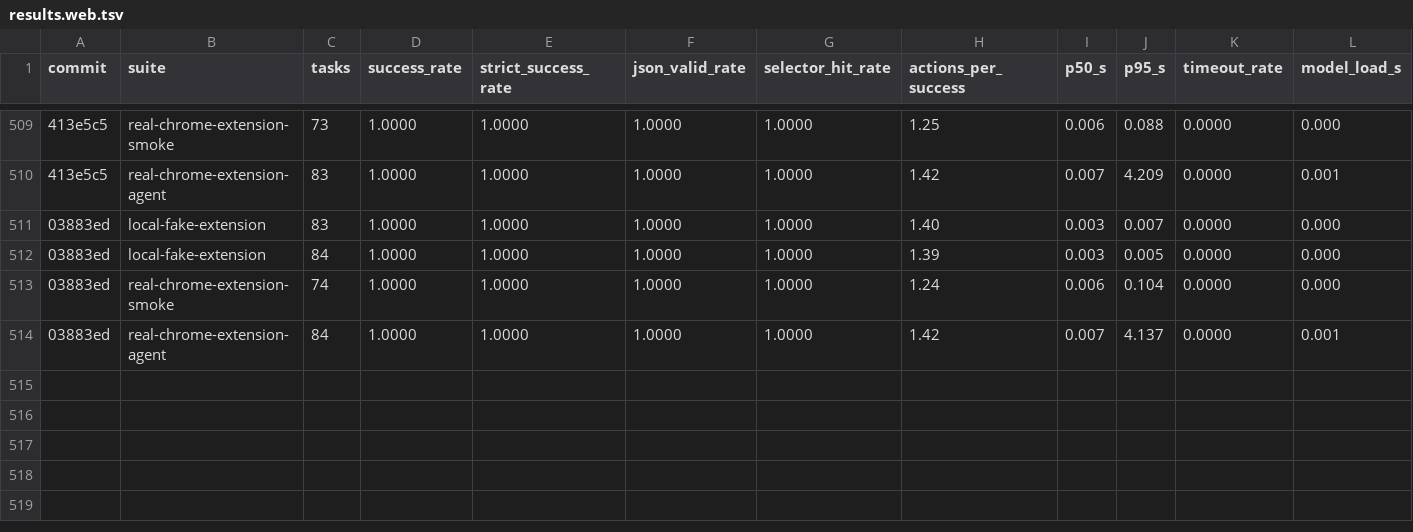
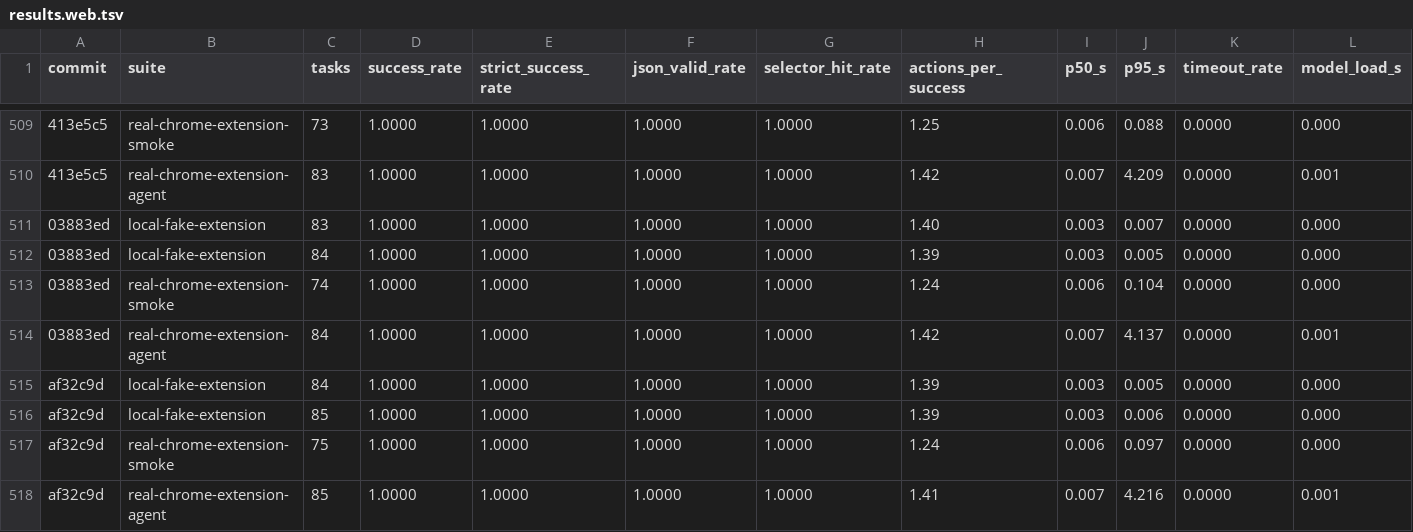
Before and after one commit to killerapp/gemma-gem-extension, a TSV file: results.web.tsv, drawn as a sheet; only a part is shown, gaps mark what is left out; rows hold the shown columns only; the diff names each change by its address in the sheet, - before the commit and + after, or states it on an @@ line.

```diff
--- a/results.web.tsv
+++ b/results.web.tsv
+row 515: af32c9d | local-fake-extension | 84 | 1.0000 | 1.0000 | 1.0000 | 1.0000 | 1.39 | 0.003 | 0.005 | 0.0000 | 0.000
+row 516: af32c9d | local-fake-extension | 85 | 1.0000 | 1.0000 | 1.0000 | 1.0000 | 1.39 | 0.003 | 0.006 | 0.0000 | 0.000
+row 517: af32c9d | real-chrome-extension-smoke | 75 | 1.0000 | 1.0000 | 1.0000 | 1.0000 | 1.24 | 0.006 | 0.097 | 0.0000 | 0.000
+row 518: af32c9d | real-chrome-extension-agent | 85 | 1.0000 | 1.0000 | 1.0000 | 1.0000 | 1.41 | 0.007 | 4.216 | 0.0000 | 0.001
```
Also changed, not shown: 9 other files.
